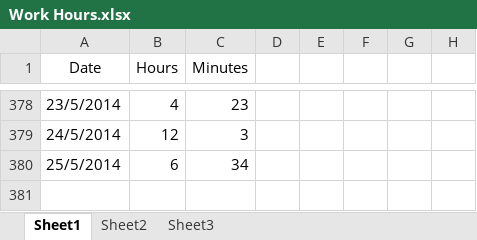
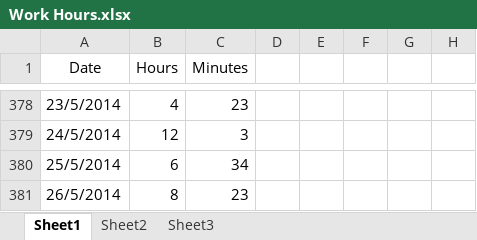
Before and after one commit to Synex-83/GSOM, an Excel workbook: Time Keeping/Work Hours.xlsx, sheet Sheet1, drawn as a sheet; only a part is shown, gaps mark what is left out; values as stored, in another font and other column widths than the file's, no borders; the diff names each change by its address in the sheet, - before the commit and + after, or states it on an @@ line.

Commit message:
tu

```diff
--- a/Time Keeping/Work Hours.xlsx (sheet Sheet1)
+++ b/Time Keeping/Work Hours.xlsx (sheet Sheet1)
+row 381: 26/5/2014 | 8 | 23
```
